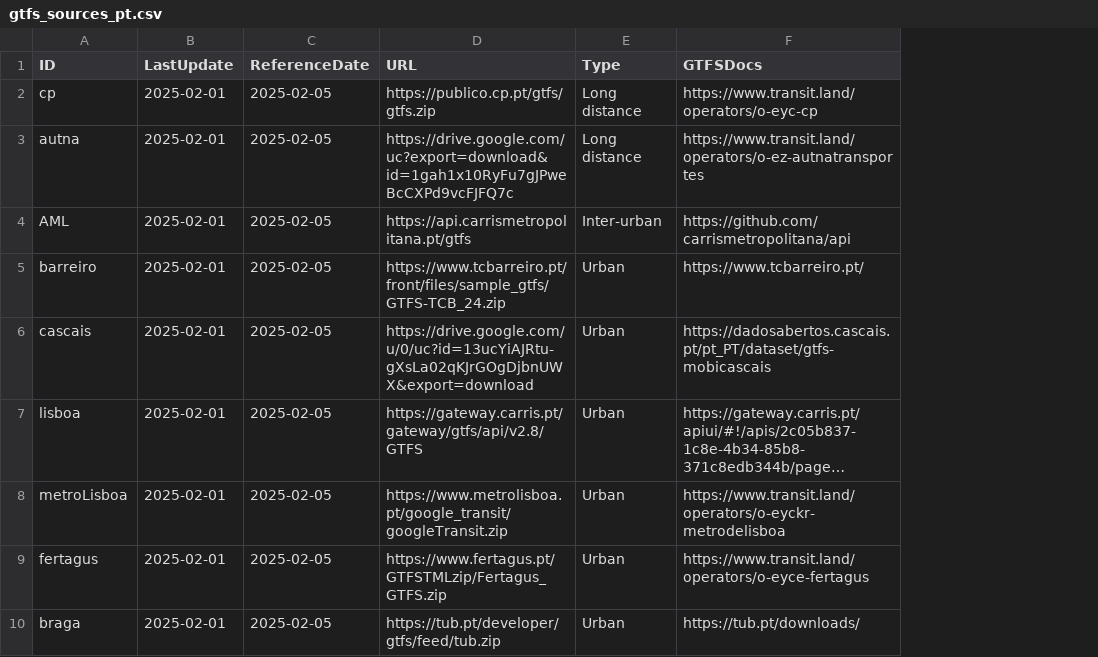
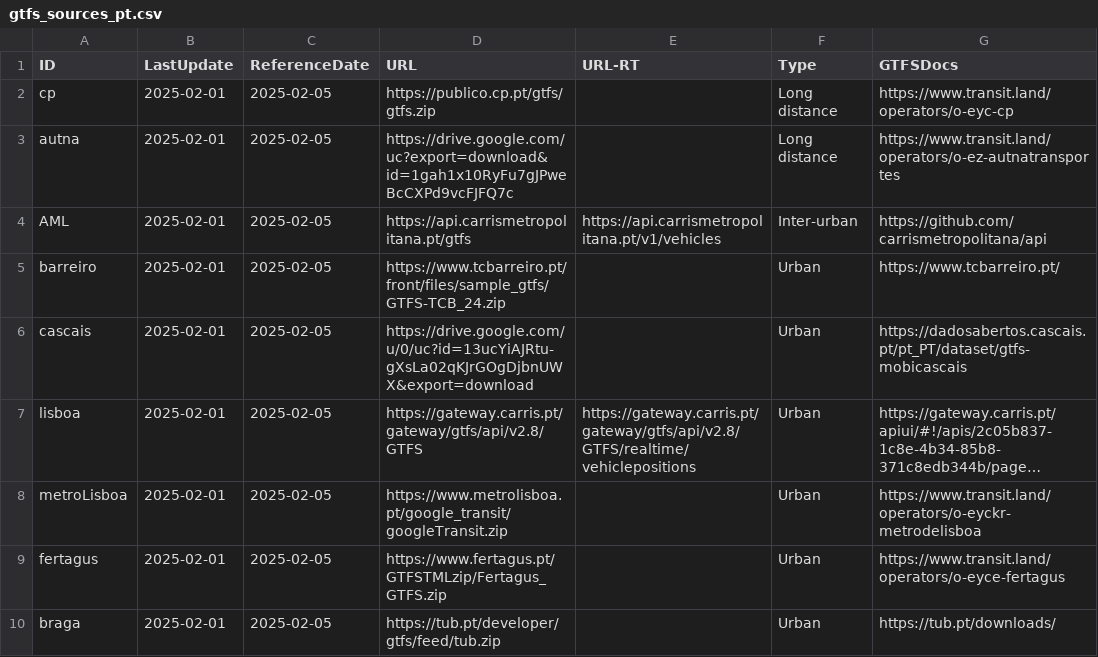
Before and after one commit to U-Shift/GTFShift, a CSV file: inst/extdata/gtfs_sources_pt.csv, drawn as a sheet; only a part is shown; long unchanged cells end in …; the diff names each change by its address in the sheet, - before the commit and + after, or states it on an @@ line.

Commit message:
#45 inst/extdata/gtfs_sources_pt extended with GTFS-RT urls (when exist)

```diff
--- a/inst/extdata/gtfs_sources_pt.csv
+++ b/inst/extdata/gtfs_sources_pt.csv
+column E (URL-RT), rows 4-7: https://api.carrismetropolitana.pt/v1/vehicles |  |  | https://gateway.carris.pt/gateway/gtfs/api/v2.8/GTFS/realtime/vehiclepositions
```
